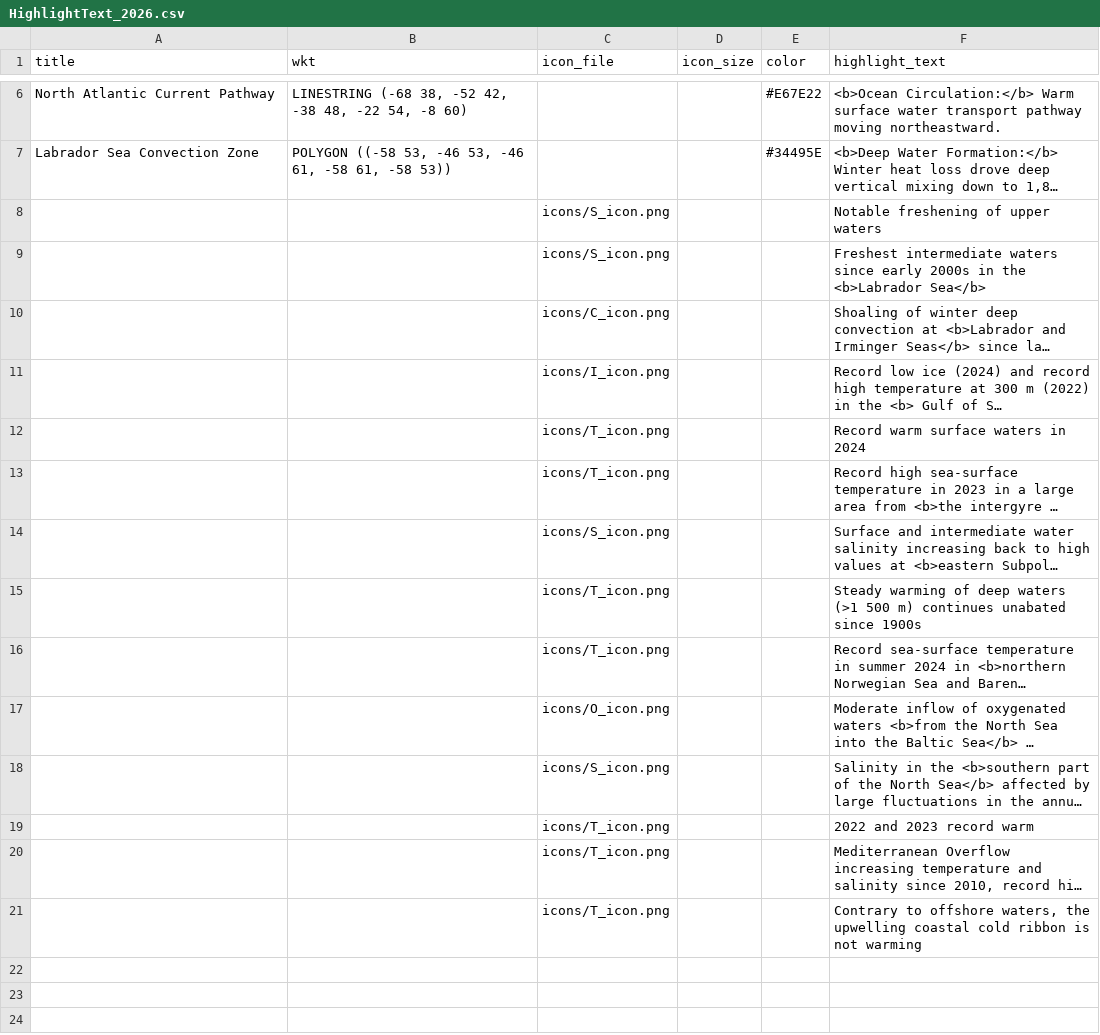
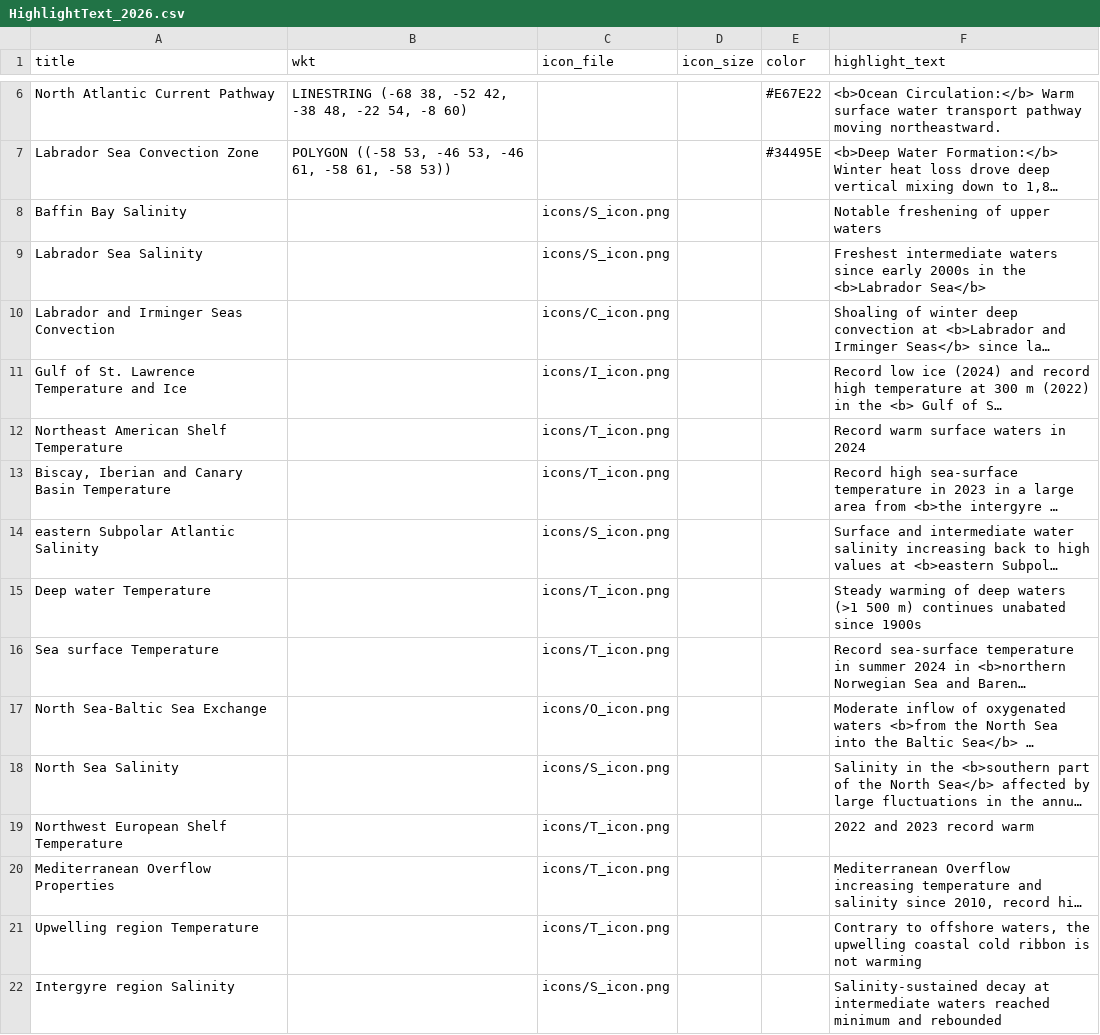
Before and after one commit to beeberx/wg_WGOH, a CSV file: IROC_infographic/iroc_infographic_shiny/HighlightText_2026.csv, drawn as a sheet; only a part is shown, gaps mark what is left out; long unchanged cells end in …; the diff names each change by its address in the sheet, - before the commit and + after, or states it on an @@ line.

Commit message:
Update HighlightText_2026.csv

```diff
--- a/IROC_infographic/iroc_infographic_shiny/HighlightText_2026.csv
+++ b/IROC_infographic/iroc_infographic_shiny/HighlightText_2026.csv
-A8 (title): (empty)
+A8 (title): Baffin Bay Salinity
-A9 (title): (empty)
+A9 (title): Labrador Sea Salinity
-A10 (title): (empty)
+A10 (title): Labrador and Irminger Seas Convection
-A11 (title): (empty)
+A11 (title): Gulf of St. Lawrence Temperature and Ice
-A12 (title): (empty)
+A12 (title): Northeast American Shelf Temperature
-A13 (title): (empty)
+A13 (title): Biscay, Iberian and Canary Basin Temperature
-A14 (title): (empty)
+A14 (title): eastern Subpolar Atlantic Salinity
-A15 (title): (empty)
+A15 (title): Deep water Temperature
-A16 (title): (empty)
+A16 (title): Sea surface Temperature
-A17 (title): (empty)
+A17 (title): North Sea-Baltic Sea Exchange
-A18 (title): (empty)
+A18 (title): North Sea Salinity
-A19 (title): (empty)
+A19 (title): Northwest European Shelf Temperature
-A20 (title): (empty)
+A20 (title): Mediterranean Overflow Properties
-A21 (title): (empty)
+A21 (title): Upwelling region Temperature
+row 22: Intergyre region Salinity |  | icons/S_icon.png |  |  | Salinity-sustained decay at intermediate waters reached minimum and rebounded
```
